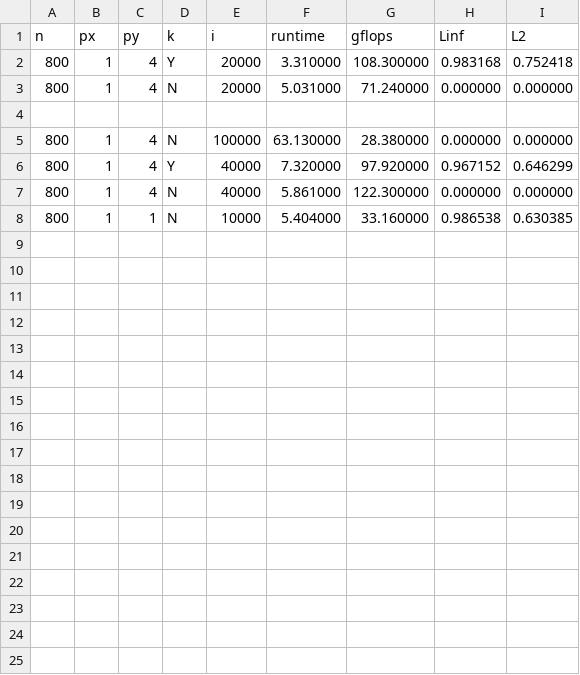
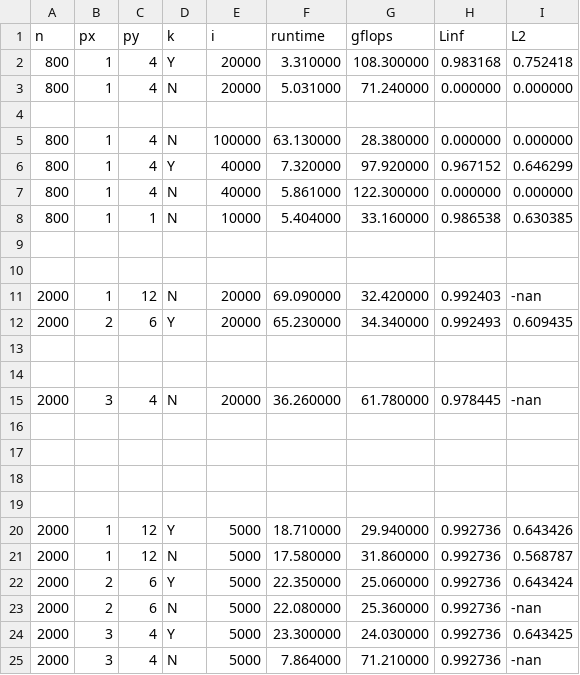
Before and after one commit to cse260-sp22/hw3-pa3-arg005-bsaldanha-rprasad, a CSV file: q2a_rerun/output.csv, drawn as a sheet; the diff names each change by its address in the sheet, - before the commit and + after, or states it on an @@ line.

```diff
--- a/q2a_rerun/output.csv
+++ b/q2a_rerun/output.csv
+row 9: (empty)
+row 10: (empty)
+row 11: 2000 | 1 | 12 | N | 20000 | 69.090000 | 32.420000 | 0.992403 | -nan
+row 12: 2000 | 2 | 6 | Y | 20000 | 65.230000 | 34.340000 | 0.992493 | 0.609435
+row 13: (empty)
+row 14: (empty)
+row 15: 2000 | 3 | 4 | N | 20000 | 36.260000 | 61.780000 | 0.978445 | -nan
+row 16: (empty)
+row 17: (empty)
+row 18: (empty)
+row 19: (empty)
+row 20: 2000 | 1 | 12 | Y | 5000 | 18.710000 | 29.940000 | 0.992736 | 0.643426
+row 21: 2000 | 1 | 12 | N | 5000 | 17.580000 | 31.860000 | 0.992736 | 0.568787
+row 22: 2000 | 2 | 6 | Y | 5000 | 22.350000 | 25.060000 | 0.992736 | 0.643424
+row 23: 2000 | 2 | 6 | N | 5000 | 22.080000 | 25.360000 | 0.992736 | -nan
+row 24: 2000 | 3 | 4 | Y | 5000 | 23.300000 | 24.030000 | 0.992736 | 0.643425
+row 25: 2000 | 3 | 4 | N | 5000 | 7.864000 | 71.210000 | 0.992736 | -nan
```
Also changed, not shown: 16 other files.
